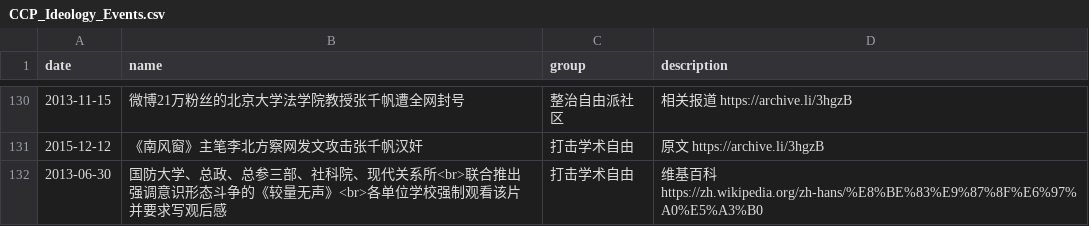
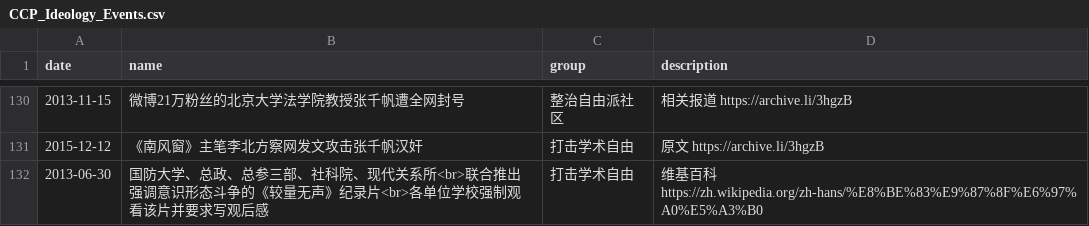
Before and after one commit to chinatimeline/data, a CSV file: ideology/CCP_Ideology_Events.csv, drawn as a sheet; only a part is shown, gaps mark what is left out.

Commit message:
反美宣传片

```diff
--- a/ideology/CCP_Ideology_Events.csv
+++ b/ideology/CCP_Ideology_Events.csv
@@ -131,2 +131,2 @@ date,name,group,description
 2015-12-12,《南风窗》主笔李北方察网发文攻击张千帆汉奸,打击学术自由,原文 https://archive.li/3hgzB
-2013-06-30,国防大学、总政、总参三部、社科院、现代关系所<br>联合推出强调意识形态斗争的《较量无声》<br>各单位学校强制观看该片并要求写观后感,打击学术自由,维基百科 https://zh.wikipedia.org/zh-hans/%E8%BE%83%E9%87%8F%E6%97%A0%E5%A3%B0
+2013-06-30,国防大学、总政、总参三部、社科院、现代关系所<br>联合推出强调意识形态斗争的《较量无声》纪录片<br>各单位学校强制观看该片并要求写观后感,打击学术自由,维基百科 https://zh.wikipedia.org/zh-hans/%E8%BE%83%E9%87%8F%E6%97%A0%E5%A3%B0
```
